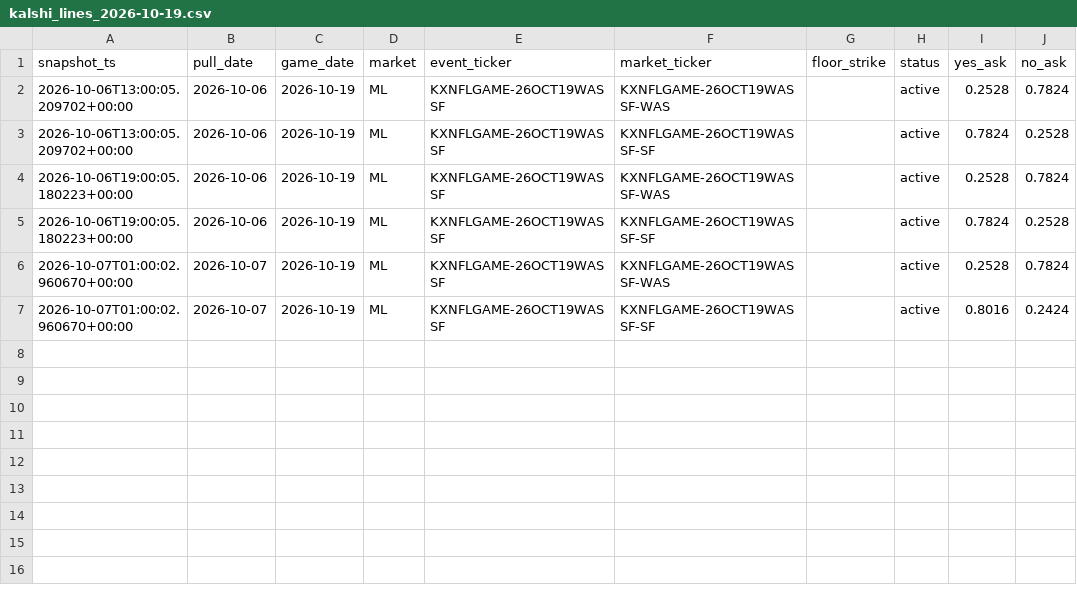
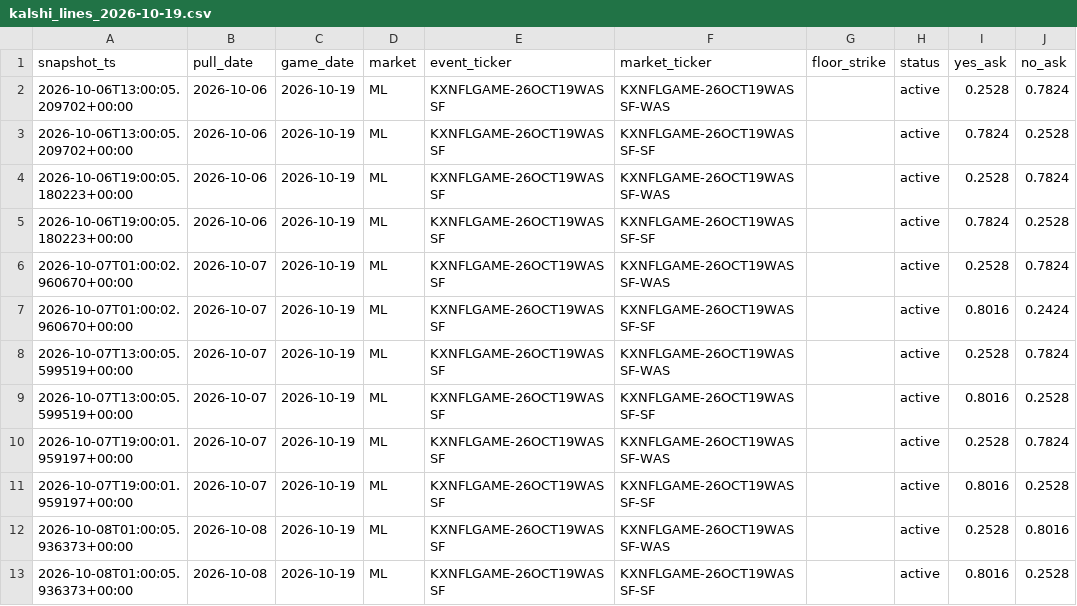
Before and after one commit to camwood33/nfl-model, a CSV file: data/raw/kalshi_lines_2026-10-19.csv, drawn as a sheet; the diff names each change by its address in the sheet, - before the commit and + after, or states it on an @@ line.

```diff
--- a/data/raw/kalshi_lines_2026-10-19.csv
+++ b/data/raw/kalshi_lines_2026-10-19.csv
+row 8: 2026-10-07T13:00:05.599519+00:00 | 2026-10-07 | 2026-10-19 | ML | KXNFLGAME-26OCT19WASSF | KXNFLGAME-26OCT19WASSF-WAS |  | active | 0.2528 | 0.7824
+row 9: 2026-10-07T13:00:05.599519+00:00 | 2026-10-07 | 2026-10-19 | ML | KXNFLGAME-26OCT19WASSF | KXNFLGAME-26OCT19WASSF-SF |  | active | 0.8016 | 0.2528
+row 10: 2026-10-07T19:00:01.959197+00:00 | 2026-10-07 | 2026-10-19 | ML | KXNFLGAME-26OCT19WASSF | KXNFLGAME-26OCT19WASSF-WAS |  | active | 0.2528 | 0.7824
+row 11: 2026-10-07T19:00:01.959197+00:00 | 2026-10-07 | 2026-10-19 | ML | KXNFLGAME-26OCT19WASSF | KXNFLGAME-26OCT19WASSF-SF |  | active | 0.8016 | 0.2528
+row 12: 2026-10-08T01:00:05.936373+00:00 | 2026-10-08 | 2026-10-19 | ML | KXNFLGAME-26OCT19WASSF | KXNFLGAME-26OCT19WASSF-WAS |  | active | 0.2528 | 0.8016
+row 13: 2026-10-08T01:00:05.936373+00:00 | 2026-10-08 | 2026-10-19 | ML | KXNFLGAME-26OCT19WASSF | KXNFLGAME-26OCT19WASSF-SF |  | active | 0.8016 | 0.2528
```
Also changed, not shown: data/raw/kalshi_lines_2026-10-15.csv, 4 other files.
